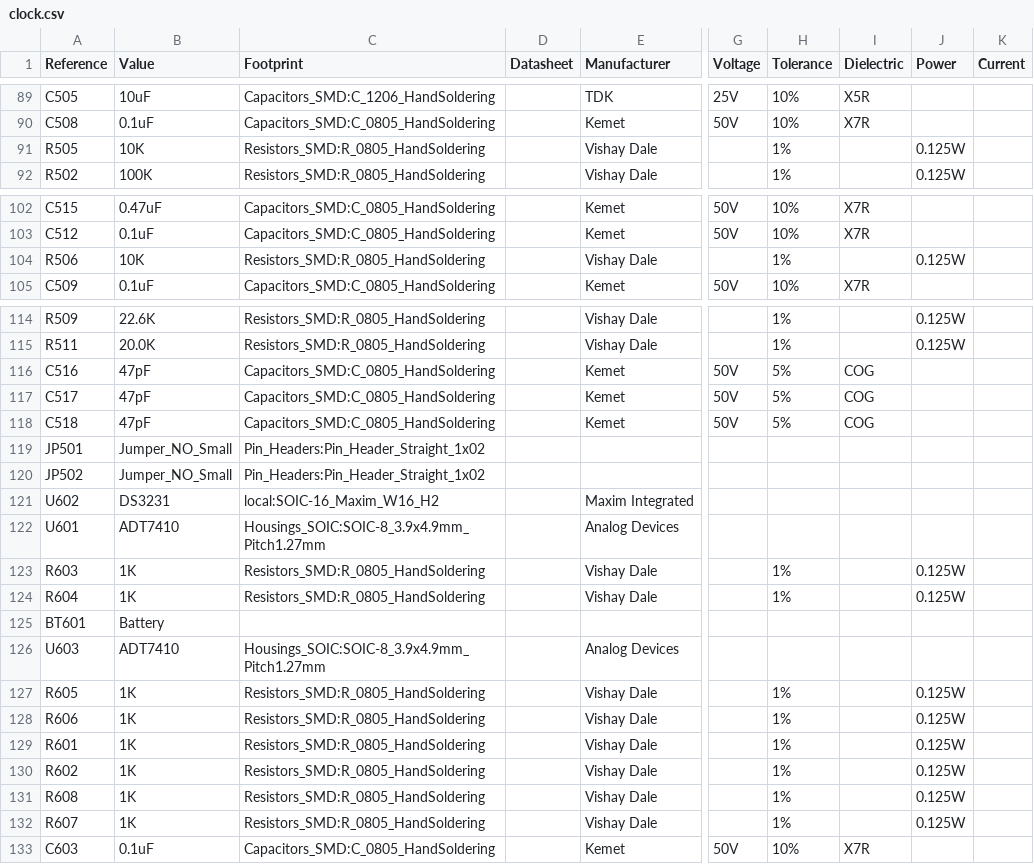
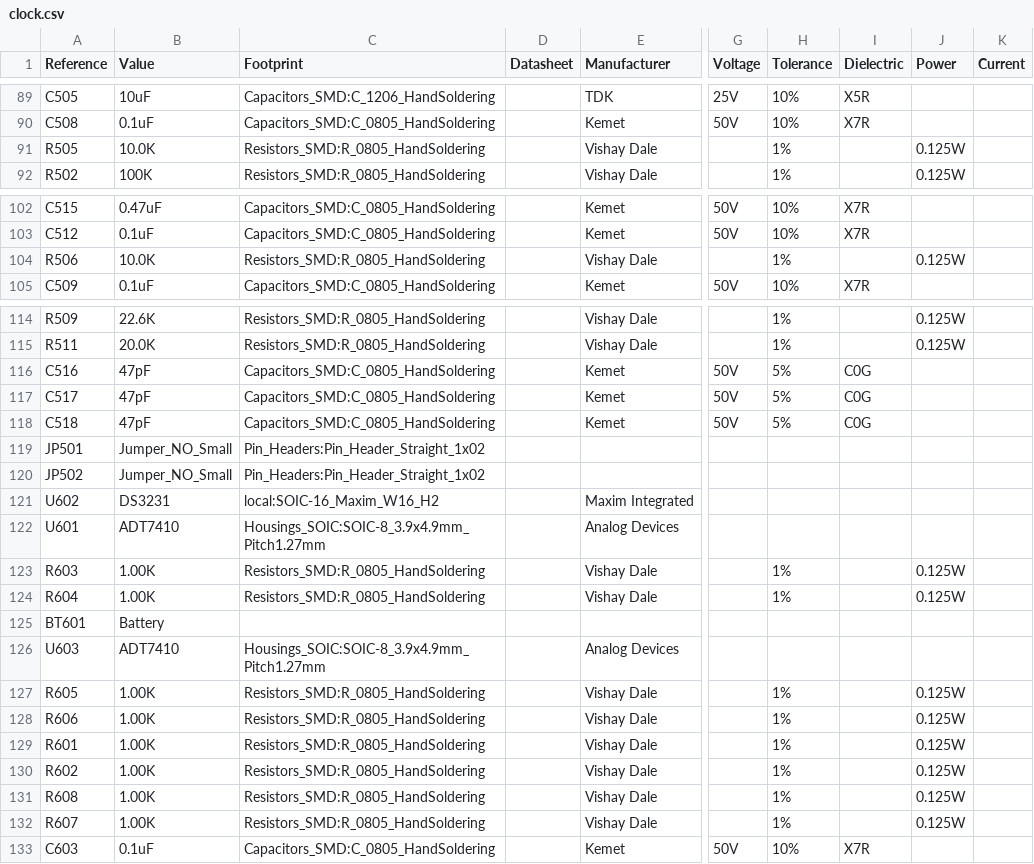
Before and after one commit to dsun7c4/ntpserver-kicad, a CSV file: clock/clock.csv, drawn as a sheet; only a part is shown, gaps mark what is left out; the diff covers the shown part only; the diff names each change by its address in the sheet, - before the commit and + after, or states it on an @@ line.

```diff
--- a/clock/clock.csv
+++ b/clock/clock.csv
-B91 (Value): 10K
+B91 (Value): 10.0K
-B104 (Value): 10K
+B104 (Value): 10.0K
-I116:I118 (Dielectric): COG
+I116:I118 (Dielectric): C0G
-B123:B124 (Value): 1K
+B123:B124 (Value): 1.00K
-B127:B132 (Value): 1K
+B127:B132 (Value): 1.00K
```
Also changed, not shown: 1 added row, 1 removed row and 13 edited cells elsewhere in this file, 8 other files.
